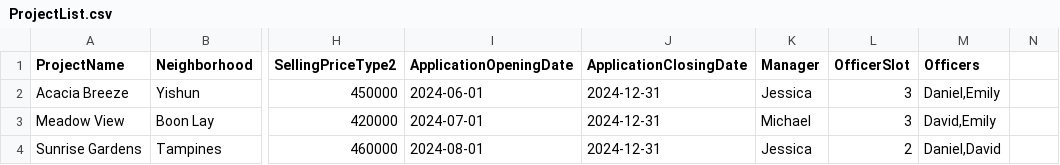
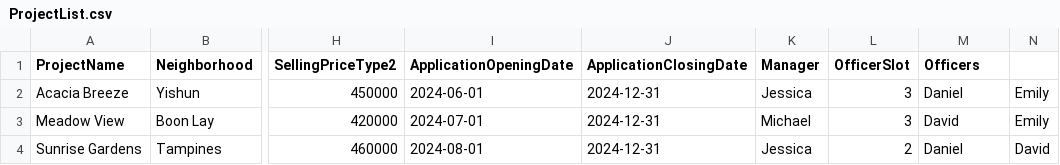
Before and after one commit to Danielmark001/sc2002-btoms, a CSV file: data/ProjectList.csv, drawn as a sheet; only a part is shown, gaps mark what is left out; the diff names each change by its address in the sheet, - before the commit and + after, or states it on an @@ line.

```diff
--- a/data/ProjectList.csv
+++ b/data/ProjectList.csv
-M2 (Officers): Daniel,Emily
+M2 (Officers): Daniel
-N2:N3: (empty)
+N2:N3: Emily
-M3 (Officers): David,Emily
+M3 (Officers): David
-M4 (Officers): Daniel,David
+M4 (Officers): Daniel
-N4: (empty)
+N4: David
```
Also changed, not shown: data/ApplicantList.csv, data/ApplicationList.csv, 6 other files.
